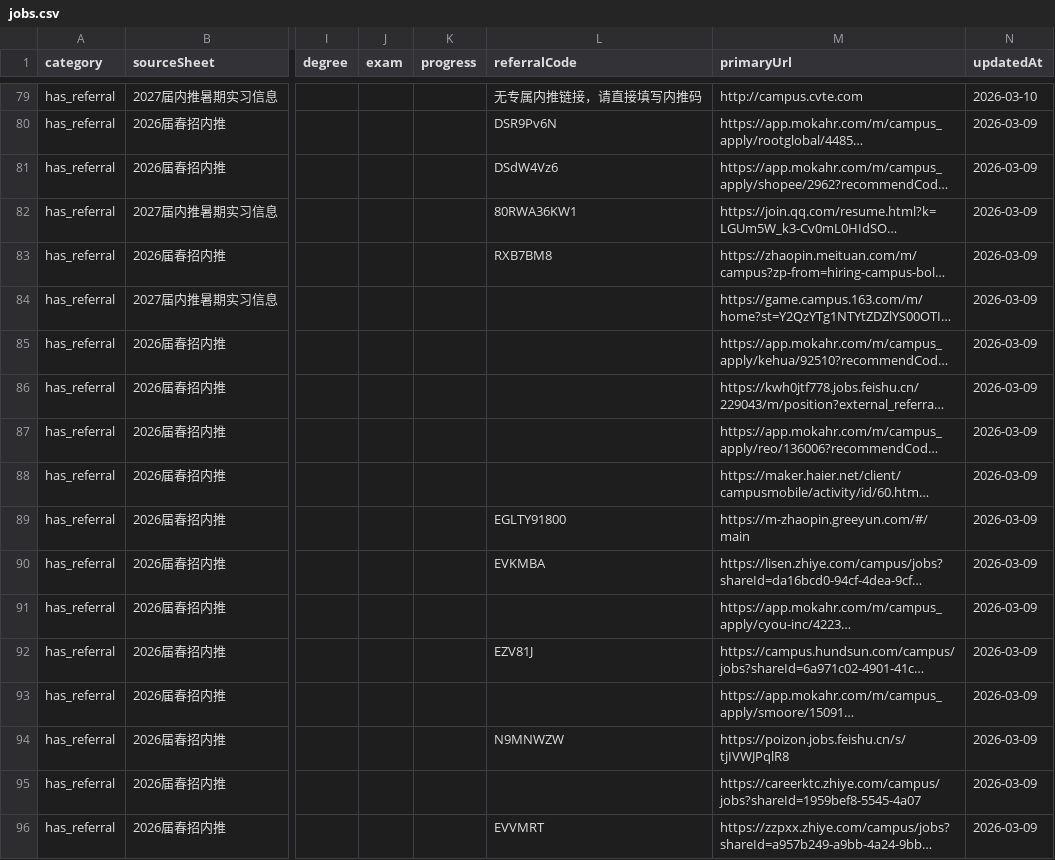
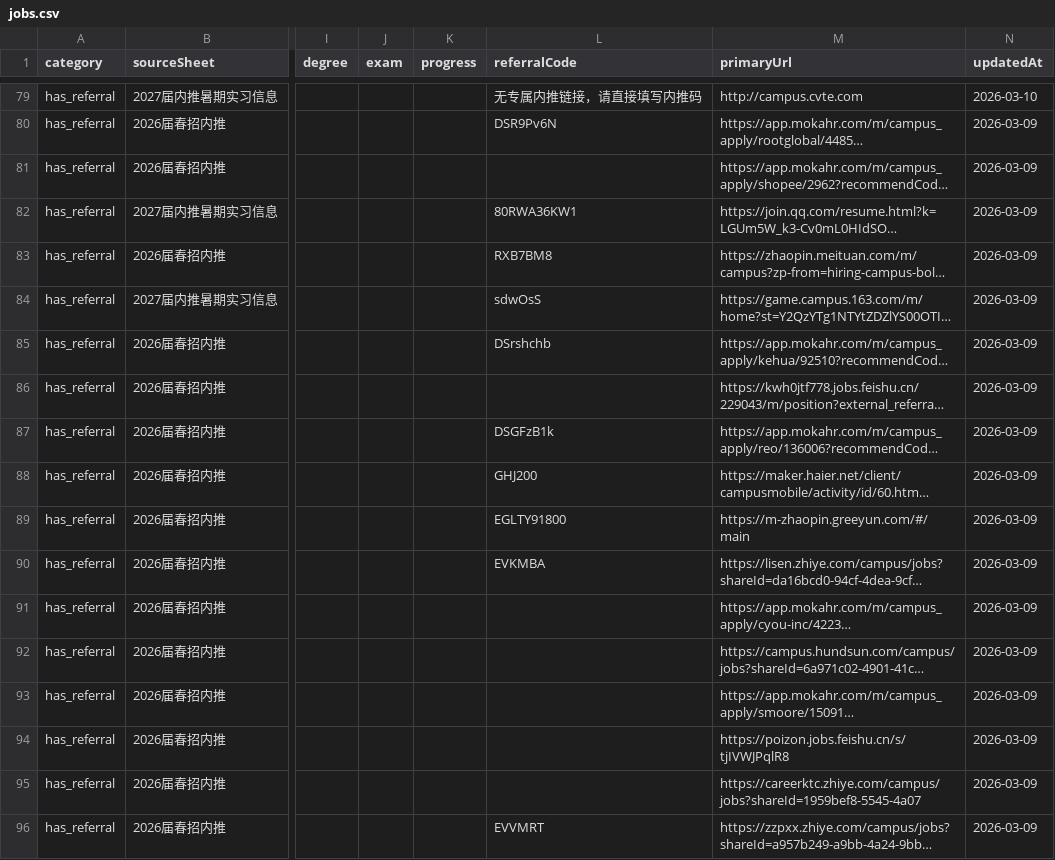
Before and after one commit to ChangMingChao/job-card-collection, a CSV file: jobs.csv, drawn as a sheet; only a part is shown, gaps mark what is left out; long unchanged cells end in …; the diff covers the shown part only; the diff names each change by its address in the sheet, - before the commit and + after, or states it on an @@ line.

```diff
--- a/jobs.csv
+++ b/jobs.csv
-L81 (referralCode): DSdW4Vz6
+L81 (referralCode): (empty)
-L84 (referralCode): (empty)
+L84 (referralCode): sdwOsS
-L85 (referralCode): (empty)
+L85 (referralCode): DSrshchb
-L87 (referralCode): (empty)
+L87 (referralCode): DSGFzB1k
-L88 (referralCode): (empty)
+L88 (referralCode): GHJ200
-L92 (referralCode): EZV81J
+L92 (referralCode): (empty)
-L94 (referralCode): N9MNWZW
+L94 (referralCode): (empty)
```
Also changed, not shown: 55 edited cells elsewhere in this file, 1 other file.
